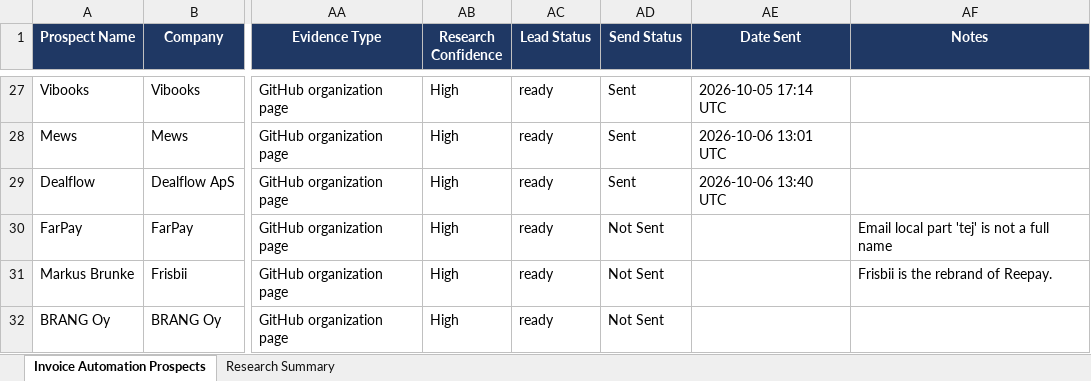
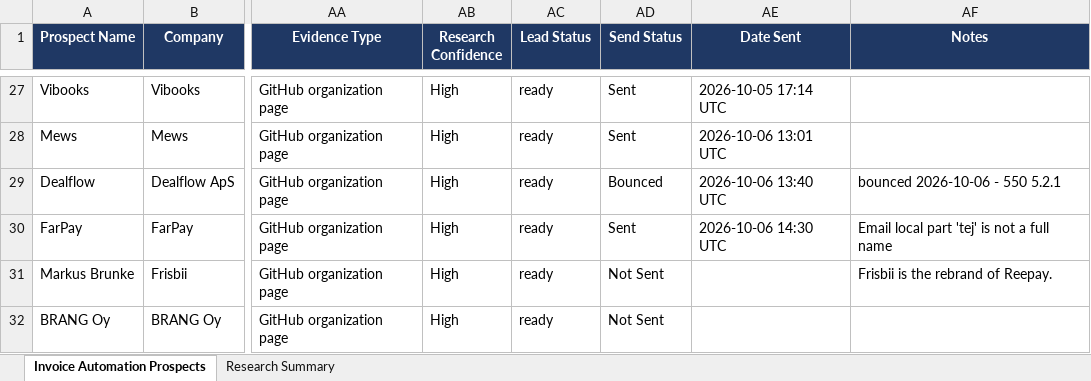
Before and after one commit to Vedrix-dev01/scouting001, an Excel workbook: Germany_US_UK_Invoice_AI_Automation_Prospects_1000.xlsx, sheet Invoice Automation Prospects, drawn as a sheet; only a part is shown, gaps mark what is left out; values as stored, in another font and other column widths than the file's, no borders; table styles not drawn; the diff names each change by its address in the sheet, - before the commit and + after, or states it on an @@ line.

```diff
--- a/Germany_US_UK_Invoice_AI_Automation_Prospects_1000.xlsx (sheet Invoice Automation Prospects)
+++ b/Germany_US_UK_Invoice_AI_Automation_Prospects_1000.xlsx (sheet Invoice Automation Prospects)
-AD29 (Send Status): Sent
+AD29 (Send Status): Bounced
-AF29 (Notes): (empty)
+AF29 (Notes): bounced 2026-10-06 - 550 5.2.1
-AD30 (Send Status): Not Sent
+AD30 (Send Status): Sent
-AE30 (Date Sent): (empty)
+AE30 (Date Sent): 2026-10-06 14:30 UTC
```
Also changed, not shown: 1 other file.
